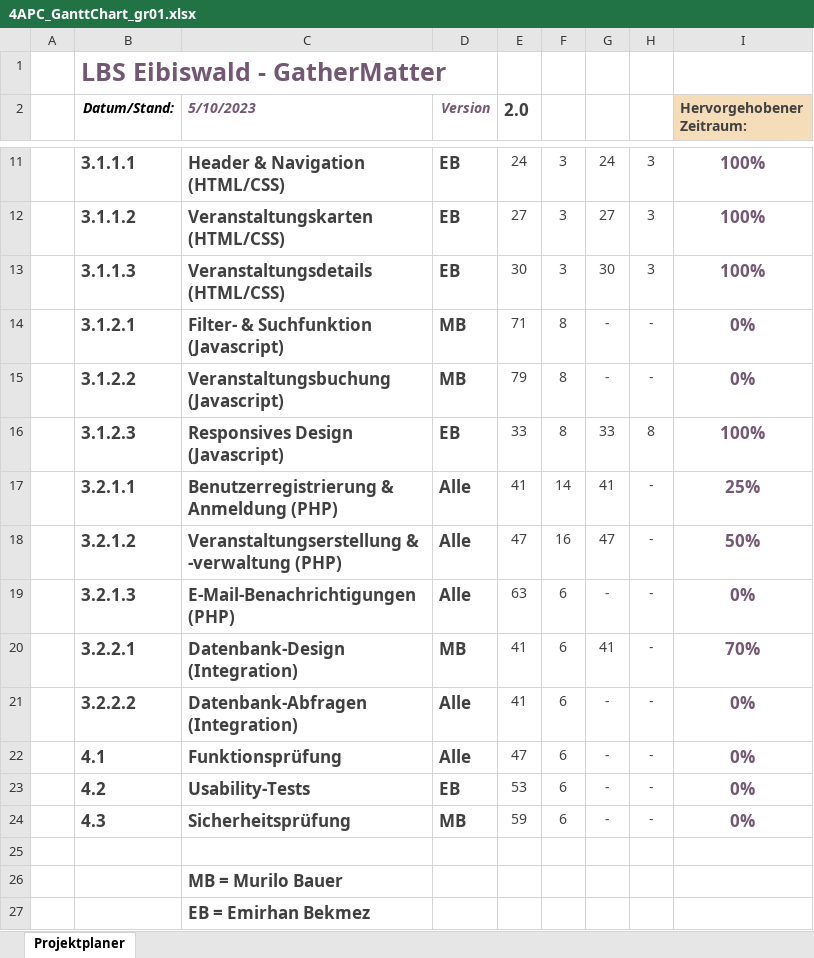
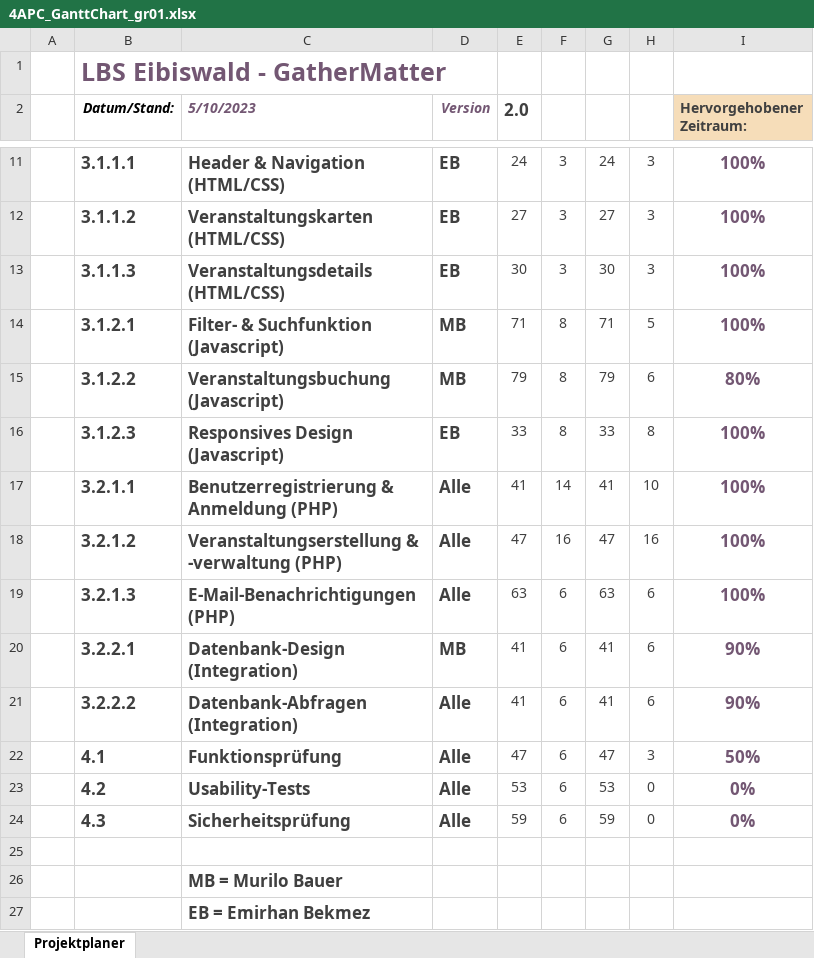
Before and after one commit to MuriTube/gathermatter, an Excel workbook: Planung/4APC_GanttChart_gr01.xlsx, sheet Projektplaner, drawn as a sheet; only a part is shown, gaps mark what is left out; values as stored, in another font and other column widths than the file's, no borders; charts and pictures and conditional formats not drawn; the diff names each change by its address in the sheet, - before the commit and + after, or states it on an @@ line.

Commit message:
Tagebuch und Ganttchart aktualisiert

```diff
--- a/Planung/4APC_GanttChart_gr01.xlsx (sheet Projektplaner)
+++ b/Planung/4APC_GanttChart_gr01.xlsx (sheet Projektplaner)
-G14: -
+G14: 71
-H14: -
+H14: 5
-I14 (Hervorgehobener Zeitraum:): 0%
+I14 (Hervorgehobener Zeitraum:): 100%
-G15: -
+G15: 79
-H15: -
+H15: 6
-I15 (Hervorgehobener Zeitraum:): 0%
+I15 (Hervorgehobener Zeitraum:): 80%
-H17: -
+H17: 10
-I17 (Hervorgehobener Zeitraum:): 25%
+I17 (Hervorgehobener Zeitraum:): 100%
-H18: -
+H18: 16
-I18 (Hervorgehobener Zeitraum:): 50%
+I18 (Hervorgehobener Zeitraum:): 100%
-G19: -
+G19: 63
-H19:H21: -
+H19:H21: 6
-I19 (Hervorgehobener Zeitraum:): 0%
+I19 (Hervorgehobener Zeitraum:): 100%
-I20 (Hervorgehobener Zeitraum:): 70%
+I20 (Hervorgehobener Zeitraum:): 90%
-G21: -
+G21: 41
-I21 (Hervorgehobener Zeitraum:): 0%
+I21 (Hervorgehobener Zeitraum:): 90%
-G22: -
+G22: 47
-H22: -
+H22: 3
-I22 (Hervorgehobener Zeitraum:): 0%
+I22 (Hervorgehobener Zeitraum:): 50%
-D23 (Version): EB
+D23 (Version): Alle
-G23: -
+G23: 53
-H23:H24: -
+H23:H24: 0
-D24 (Version): MB
+D24 (Version): Alle
-G24: -
+G24: 59
```
Also changed, not shown: charts or pictures, 1 other file.
